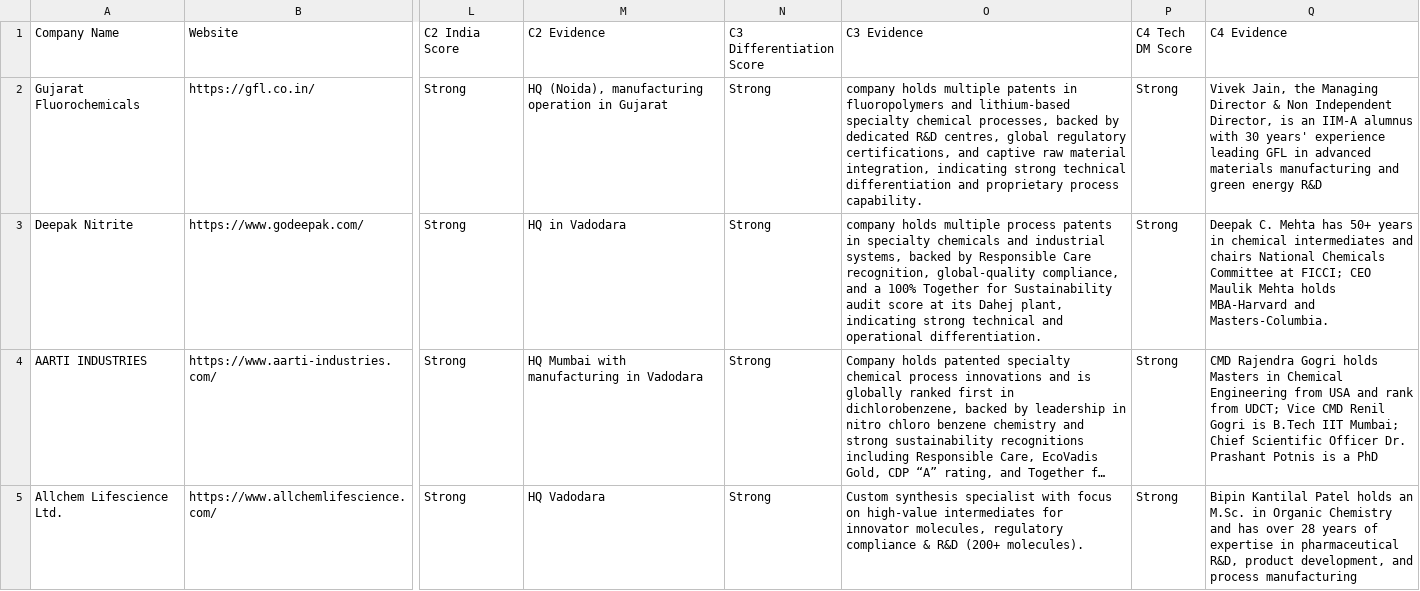
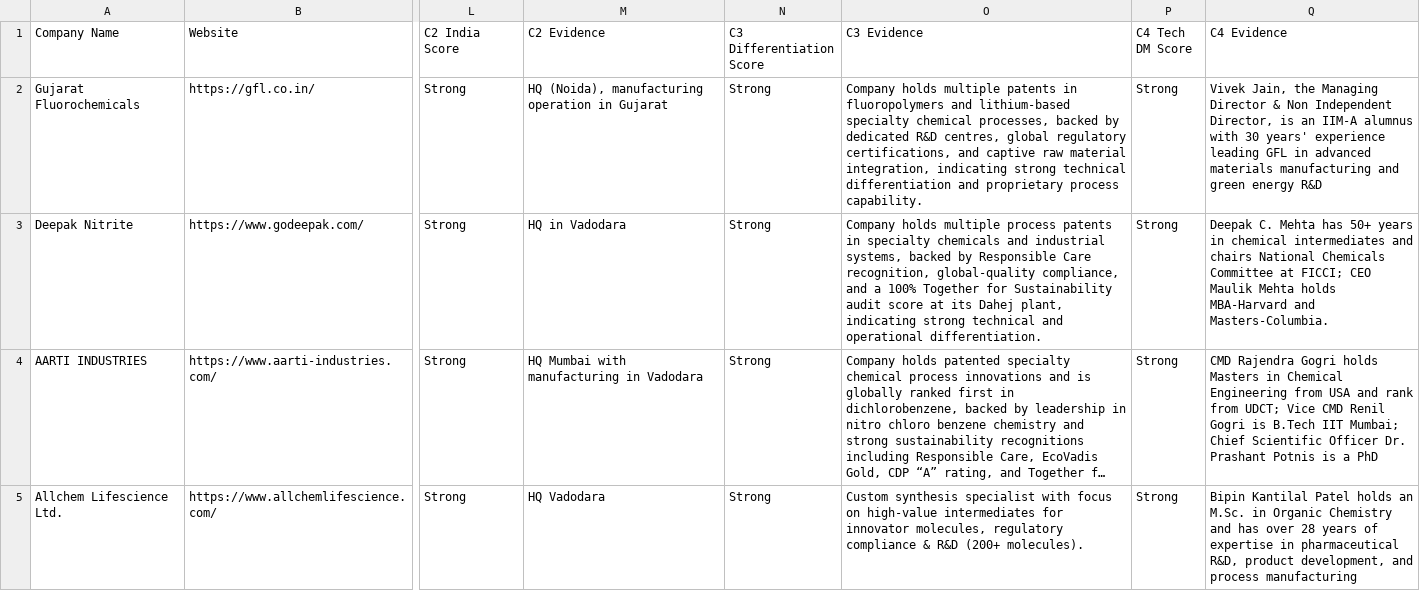
Before and after one commit to jeena03/Vadodara-specialty-companies, a CSV file: vadodara_specialty_companies.csv, drawn as a sheet; only a part is shown, gaps mark what is left out; long unchanged cells end in …; the diff names each change by its address in the sheet, - before the commit and + after, or states it on an @@ line.

Commit message:
Update vadodara_specialty_companies.csv

```diff
--- a/vadodara_specialty_companies.csv
+++ b/vadodara_specialty_companies.csv
-O2 (C3 Evidence): company holds multiple…
+O2 (C3 Evidence): Company holds multiple…
-O3 (C3 Evidence): company holds multiple…
+O3 (C3 Evidence): Company holds multiple…
```
